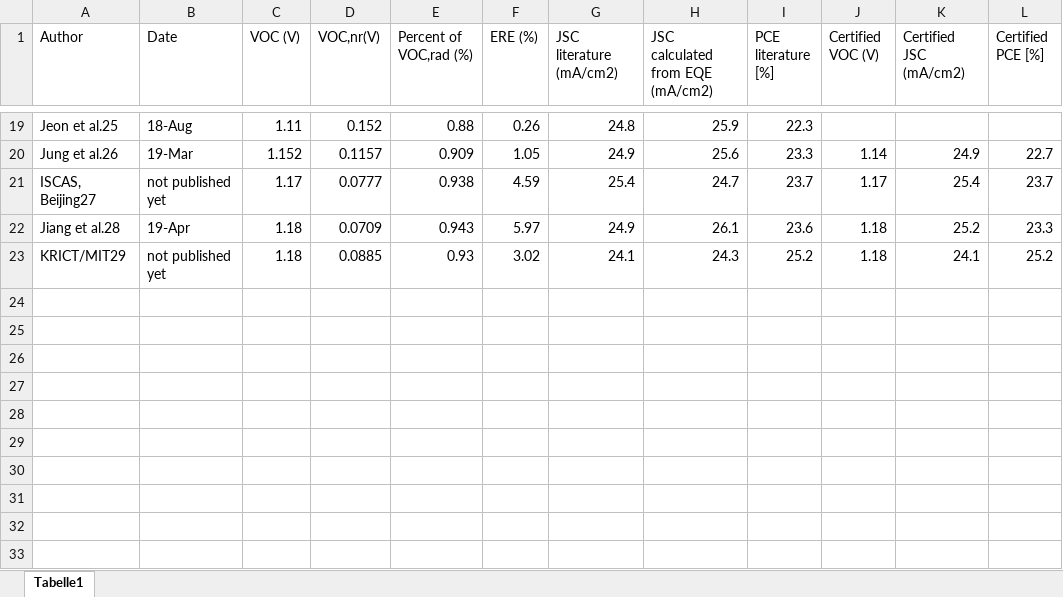
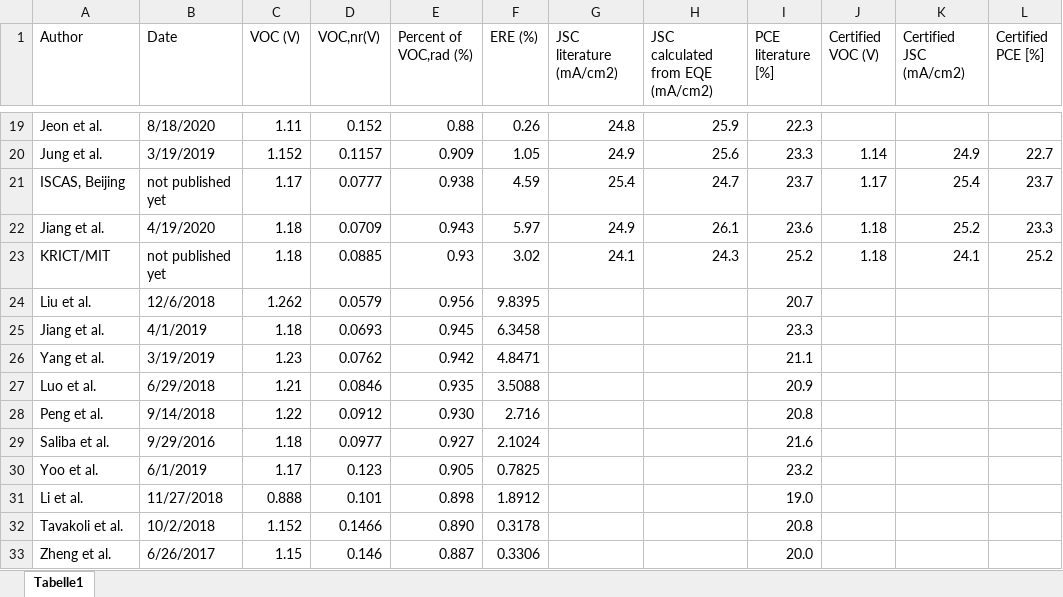
Before and after one commit to DanedeQ/PV-Voltage-Loss-Q_LED, an Excel workbook: LiteratureSurvey.xlsx, sheet Tabelle1, drawn as a sheet; only a part is shown, gaps mark what is left out; values as stored, in another font and other column widths than the file's, no cell formats; the diff covers the shown part only; the diff names each change by its address in the sheet, - before the commit and + after, or states it on an @@ line.

```diff
--- a/LiteratureSurvey.xlsx (sheet Tabelle1)
+++ b/LiteratureSurvey.xlsx (sheet Tabelle1)
-A19 (Author): Jeon et al.25
+A19 (Author): Jeon et al.
-B19 (Date): 18-Aug
+B19 (Date): 8/18/2020
-A20 (Author): Jung et al.26
+A20 (Author): Jung et al.
-B20 (Date): 19-Mar
+B20 (Date): 3/19/2019
-A21 (Author): ISCAS, Beijing27
+A21 (Author): ISCAS, Beijing
-A22 (Author): Jiang et al.28
+A22 (Author): Jiang et al.
-B22 (Date): 19-Apr
+B22 (Date): 4/19/2020
-A23 (Author): KRICT/MIT29
+A23 (Author): KRICT/MIT
+row 24: Liu et al. | 12/6/2018 | 1.262 | 0.0579 | 0.956 | 9.8395 |  |  | 20.7
+row 25: Jiang et al. | 4/1/2019 | 1.18 | 0.0693 | 0.945 | 6.3458 |  |  | 23.3
+row 26: Yang et al. | 3/19/2019 | 1.23 | 0.0762 | 0.942 | 4.8471 |  |  | 21.1
+row 27: Luo et al. | 6/29/2018 | 1.21 | 0.0846 | 0.935 | 3.5088 |  |  | 20.9
+row 28: Peng et al. | 9/14/2018 | 1.22 | 0.0912 | 0.930 | 2.716 |  |  | 20.8
+row 29: Saliba et al. | 9/29/2016 | 1.18 | 0.0977 | 0.927 | 2.1024 |  |  | 21.6
+row 30: Yoo et al. | 6/1/2019 | 1.17 | 0.123 | 0.905 | 0.7825 |  |  | 23.2
+row 31: Li et al. | 11/27/2018 | 0.888 | 0.101 | 0.898 | 1.8912 |  |  | 19.0
+row 32: Tavakoli et al. | 10/2/2018 | 1.152 | 0.1466 | 0.890 | 0.3178 |  |  | 20.8
+row 33: Zheng et al. | 6/26/2017 | 1.15 | 0.146 | 0.887 | 0.3306 |  |  | 20.0
```
Also changed, not shown: 31 edited cells elsewhere in this sheet, cell formats, 3 other files.
